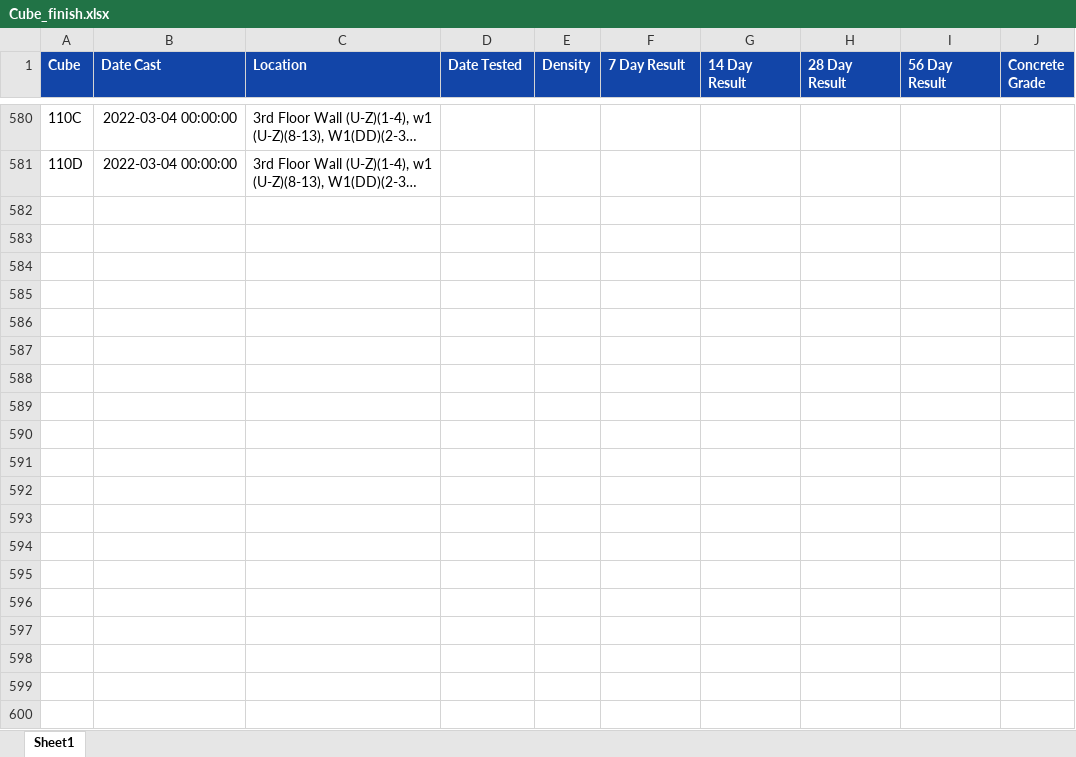
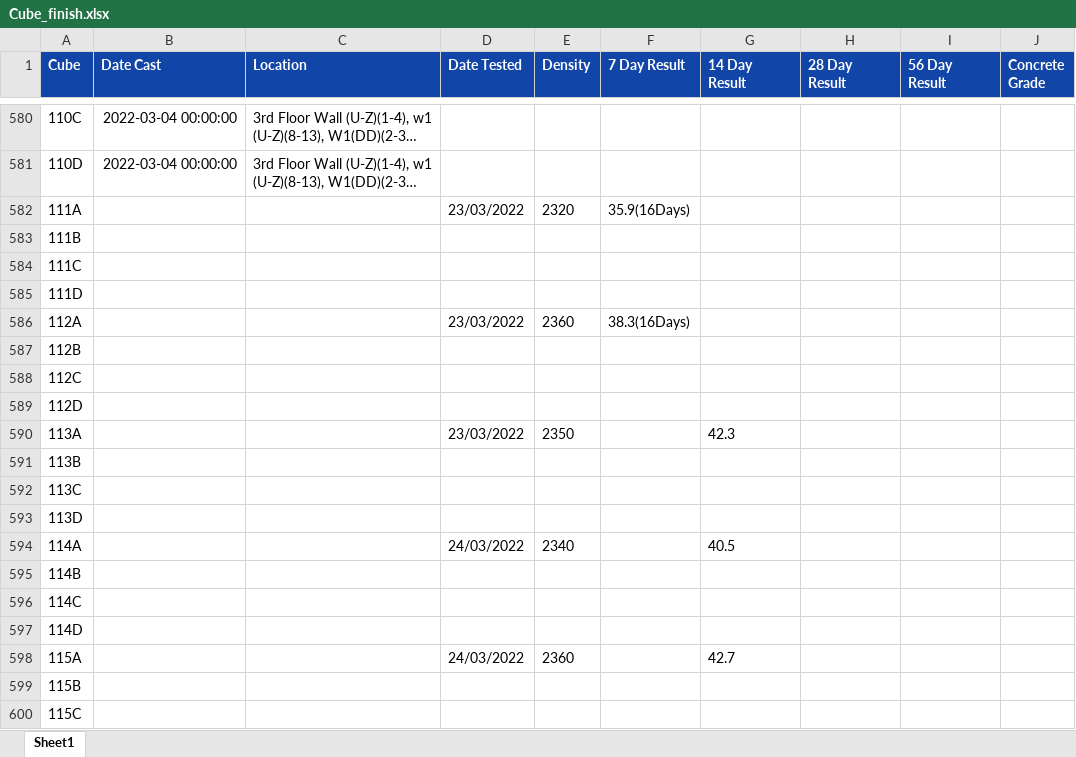
Before and after one commit to warleyzee/read_excel, an Excel workbook: Cube_finish.xlsx, sheet Sheet1, drawn as a sheet; only a part is shown, gaps mark what is left out; long unchanged cells end in …; values as stored, in another font and other column widths than the file's, no borders; the diff covers the shown part only; the diff names each change by its address in the sheet, - before the commit and + after, or states it on an @@ line.

```diff
--- a/Cube_finish.xlsx (sheet Sheet1)
+++ b/Cube_finish.xlsx (sheet Sheet1)
+row 582: 111A |  |  | 23/03/2022 | 2320 | 35.9(16Days)
+row 583: 111B
+row 584: 111C
+row 585: 111D
+row 586: 112A |  |  | 23/03/2022 | 2360 | 38.3(16Days)
+row 587: 112B
+row 588: 112C
+row 589: 112D
+row 590: 113A |  |  | 23/03/2022 | 2350 |  | 42.3
+row 591: 113B
+row 592: 113C
+row 593: 113D
+row 594: 114A |  |  | 24/03/2022 | 2340 |  | 40.5
+row 595: 114B
+row 596: 114C
+row 597: 114D
+row 598: 115A |  |  | 24/03/2022 | 2360 |  | 42.7
+row 599: 115B
+row 600: 115C
```
Also changed, not shown: 29 added rows, 6 edited cells and cell formats elsewhere in this sheet, bkp/Cube_finish.xlsx, 8 other files.
